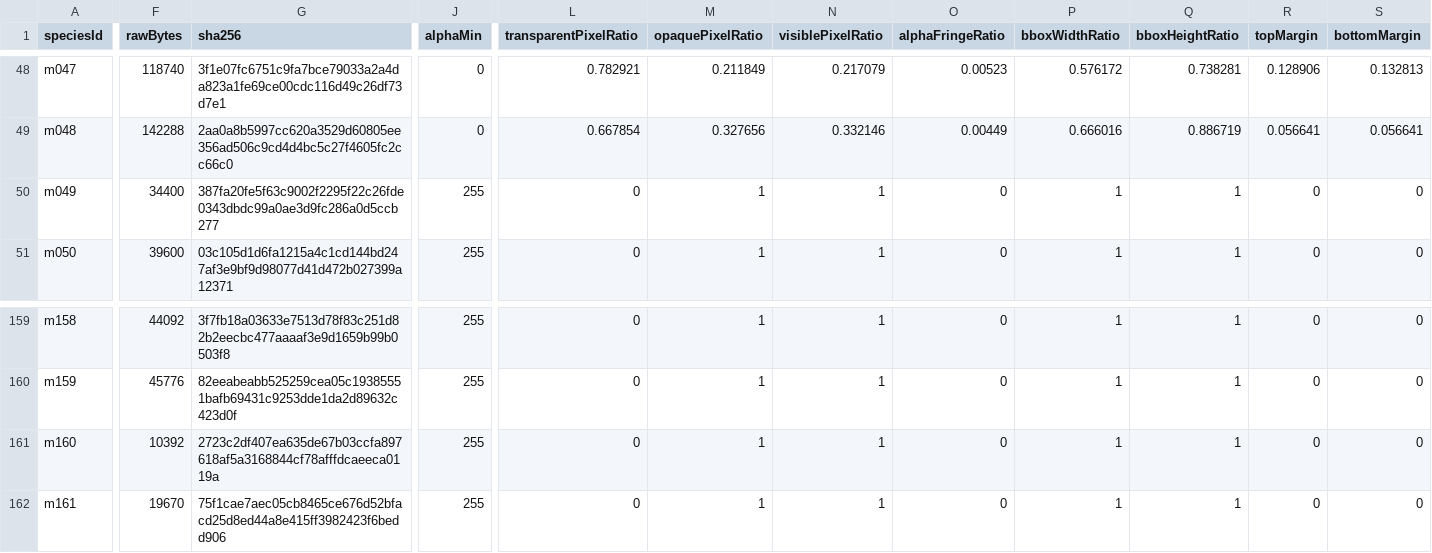
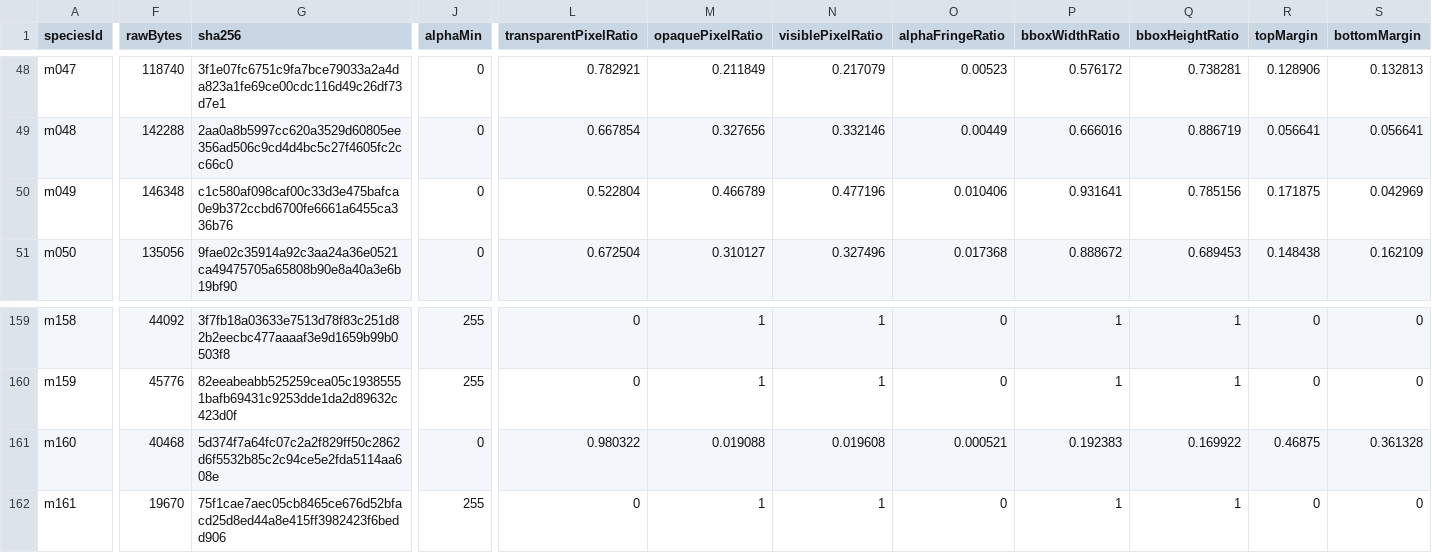
Before and after one commit to syoudai0514/mana-evo, a CSV file: design/rebuild/asset-production/final-visual-audit/metrics.csv, drawn as a sheet; only a part is shown, gaps mark what is left out; the diff covers the shown part only; the diff names each change by its address in the sheet, - before the commit and + after, or states it on an @@ line.

```diff
--- a/design/rebuild/asset-production/final-visual-audit/metrics.csv
+++ b/design/rebuild/asset-production/final-visual-audit/metrics.csv
-F50 (rawBytes): 34400
+F50 (rawBytes): 146348
-G50 (sha256): 387fa20fe5f63c9002f2295f22c26fde0343dbdc99a0ae3d9fc286a0d5ccb277
+G50 (sha256): c1c580af098caf00c33d3e475bafca0e9b372ccbd6700fe6661a6455ca336b76
-J50:J51 (alphaMin): 255
+J50:J51 (alphaMin): 0
-L50 (transparentPixelRatio): 0
+L50 (transparentPixelRatio): 0.522804
-M50 (opaquePixelRatio): 1
+M50 (opaquePixelRatio): 0.466789
-N50 (visiblePixelRatio): 1
+N50 (visiblePixelRatio): 0.477196
-O50 (alphaFringeRatio): 0
+O50 (alphaFringeRatio): 0.010406
-P50 (bboxWidthRatio): 1
+P50 (bboxWidthRatio): 0.931641
-Q50 (bboxHeightRatio): 1
+Q50 (bboxHeightRatio): 0.785156
-R50 (topMargin): 0
+R50 (topMargin): 0.171875
-S50 (bottomMargin): 0
+S50 (bottomMargin): 0.042969
-F51 (rawBytes): 39600
+F51 (rawBytes): 135056
-G51 (sha256): 03c105d1d6fa1215a4c1cd144bd247af3e9bf9d98077d41d472b027399a12371
+G51 (sha256): 9fae02c35914a92c3aa24a36e0521ca49475705a65808b90e8a40a3e6b19bf90
-L51 (transparentPixelRatio): 0
+L51 (transparentPixelRatio): 0.672504
-M51 (opaquePixelRatio): 1
+M51 (opaquePixelRatio): 0.310127
-N51 (visiblePixelRatio): 1
+N51 (visiblePixelRatio): 0.327496
-O51 (alphaFringeRatio): 0
+O51 (alphaFringeRatio): 0.017368
-P51 (bboxWidthRatio): 1
+P51 (bboxWidthRatio): 0.888672
-Q51 (bboxHeightRatio): 1
+Q51 (bboxHeightRatio): 0.689453
-R51 (topMargin): 0
+R51 (topMargin): 0.148438
-S51 (bottomMargin): 0
+S51 (bottomMargin): 0.162109
-F161 (rawBytes): 10392
+F161 (rawBytes): 40468
-G161 (sha256): 2723c2df407ea635de67b03ccfa897618af5a3168844cf78afffdcaeeca0119a
+G161 (sha256): 5d374f7a64fc07c2a2f829ff50c2862d6f5532b85c2c94ce5e2fda5114aa608e
-J161 (alphaMin): 255
+J161 (alphaMin): 0
-L161 (transparentPixelRatio): 0
+L161 (transparentPixelRatio): 0.980322
-M161 (opaquePixelRatio): 1
+M161 (opaquePixelRatio): 0.019088
-N161 (visiblePixelRatio): 1
+N161 (visiblePixelRatio): 0.019608
-O161 (alphaFringeRatio): 0
+O161 (alphaFringeRatio): 0.000521
-P161 (bboxWidthRatio): 1
+P161 (bboxWidthRatio): 0.192383
-Q161 (bboxHeightRatio): 1
+Q161 (bboxHeightRatio): 0.169922
-R161 (topMargin): 0
+R161 (topMargin): 0.46875
-S161 (bottomMargin): 0
+S161 (bottomMargin): 0.361328
```
Also changed, not shown: 84 edited cells elsewhere in this file, design/rebuild/asset-production/final-visual-audit/classification.csv, design/rebuild/asset-production/final-visual-audit/family-review.csv, 13 other files.
